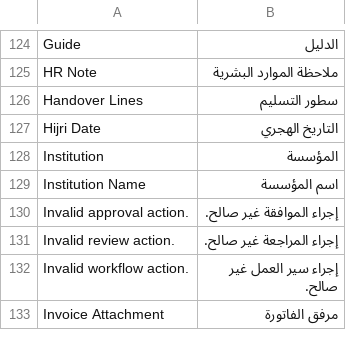
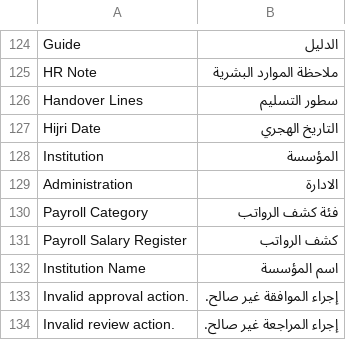
Before and after one commit to Ibrahim-Merhi/accounting_custom, a CSV file: accounting_custom/translations/ar.csv, drawn as a sheet; only a part is shown, gaps mark what is left out; the shorter side is filled out with more unchanged rows.

Commit message:
Refine payroll register fields and layout

```diff
--- a/accounting_custom/translations/ar.csv
+++ b/accounting_custom/translations/ar.csv
@@ -128,2 +128,5 @@ Hijri Date,التاريخ الهجري,
 Institution,المؤسسة,
+Administration,الادارة,
+Payroll Category,فئة كشف الرواتب,
+Payroll Salary Register,كشف الرواتب,
 Institution Name,اسم المؤسسة,
```
Also changed, not shown: 4 other files.
